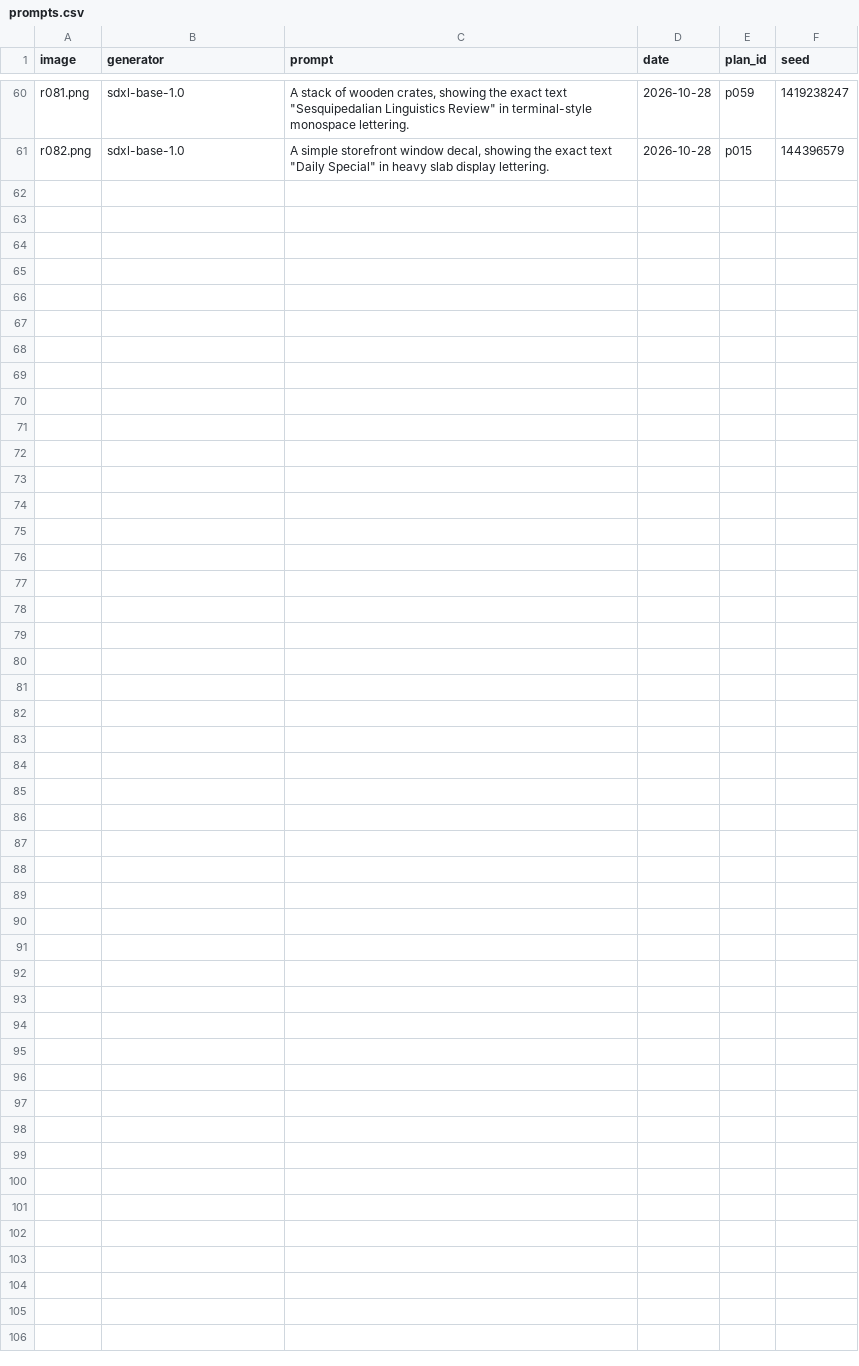
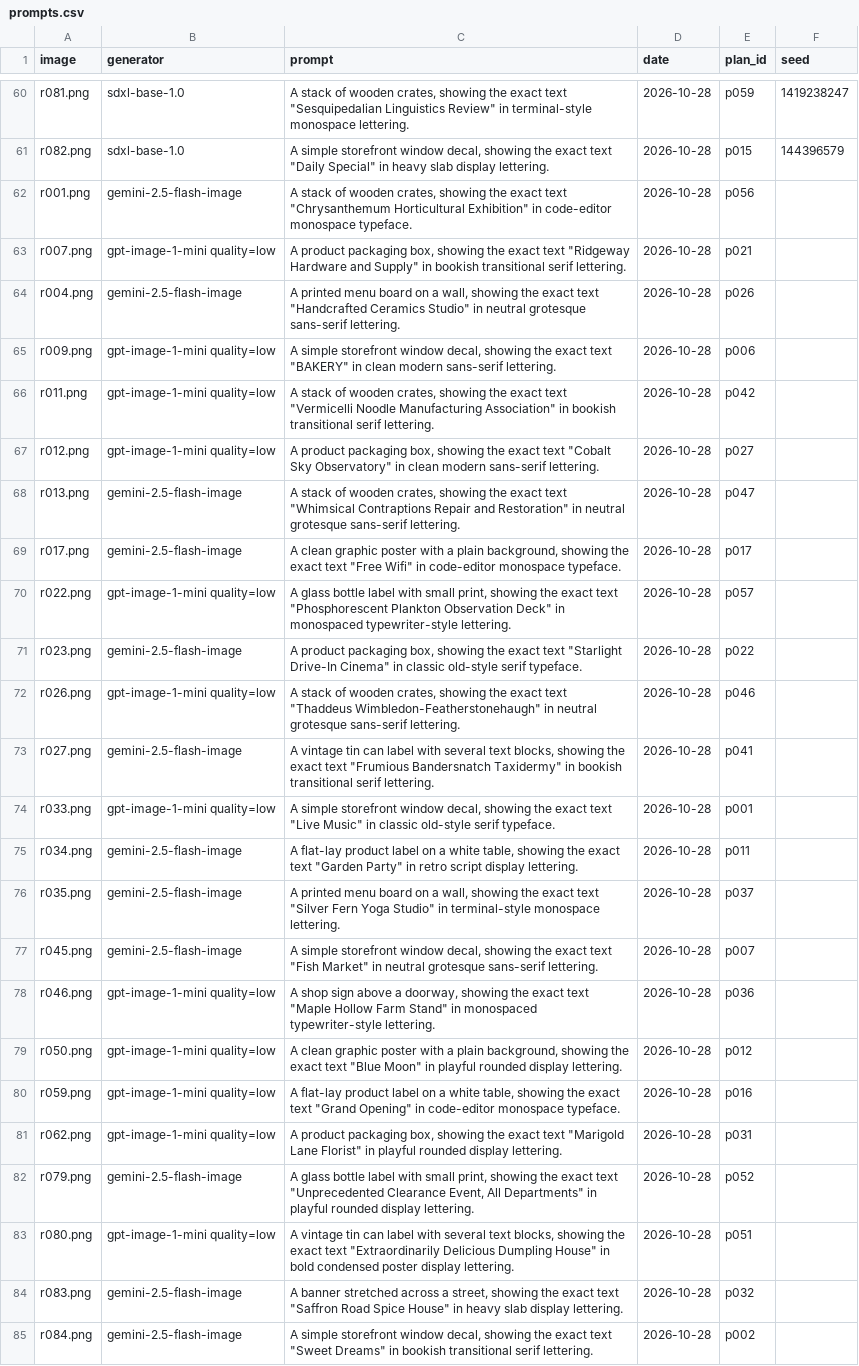
Before and after one commit to jdiputadoevotech/thesis, a CSV file: data/real/prompts.csv, drawn as a sheet; only a part is shown, gaps mark what is left out; the diff names each change by its address in the sheet, - before the commit and + after, or states it on an @@ line.

Commit message:
data(real): log the 24 ChatGPT and Gemini images (model ids, quality)

```diff
--- a/data/real/prompts.csv
+++ b/data/real/prompts.csv
+row 62: r001.png | gemini-2.5-flash-image | A stack of wooden crates, showing the exact text "Chrysanthemum Horticultural Exhibition" in code-editor monospace typeface. | 2026-10-28 | p056
+row 63: r007.png | gpt-image-1-mini quality=low | A product packaging box, showing the exact text "Ridgeway Hardware and Supply" in bookish transitional serif lettering. | 2026-10-28 | p021
+row 64: r004.png | gemini-2.5-flash-image | A printed menu board on a wall, showing the exact text "Handcrafted Ceramics Studio" in neutral grotesque sans-serif lettering. | 2026-10-28 | p026
+row 65: r009.png | gpt-image-1-mini quality=low | A simple storefront window decal, showing the exact text "BAKERY" in clean modern sans-serif lettering. | 2026-10-28 | p006
+row 66: r011.png | gpt-image-1-mini quality=low | A stack of wooden crates, showing the exact text "Vermicelli Noodle Manufacturing Association" in bookish transitional serif lettering. | 2026-10-28 | p042
+row 67: r012.png | gpt-image-1-mini quality=low | A product packaging box, showing the exact text "Cobalt Sky Observatory" in clean modern sans-serif lettering. | 2026-10-28 | p027
+row 68: r013.png | gemini-2.5-flash-image | A stack of wooden crates, showing the exact text "Whimsical Contraptions Repair and Restoration" in neutral grotesque sans-serif lettering. | 2026-10-28 | p047
+row 69: r017.png | gemini-2.5-flash-image | A clean graphic poster with a plain background, showing the exact text "Free Wifi" in code-editor monospace typeface. | 2026-10-28 | p017
+row 70: r022.png | gpt-image-1-mini quality=low | A glass bottle label with small print, showing the exact text "Phosphorescent Plankton Observation Deck" in monospaced typewriter-style lettering. | 2026-10-28 | p057
+row 71: r023.png | gemini-2.5-flash-image | A product packaging box, showing the exact text "Starlight Drive-In Cinema" in classic old-style serif typeface. | 2026-10-28 | p022
+row 72: r026.png | gpt-image-1-mini quality=low | A stack of wooden crates, showing the exact text "Thaddeus Wimbledon-Featherstonehaugh" in neutral grotesque sans-serif lettering. | 2026-10-28 | p046
+row 73: r027.png | gemini-2.5-flash-image | A vintage tin can label with several text blocks, showing the exact text "Frumious Bandersnatch Taxidermy" in bookish transitional serif lettering. | 2026-10-28 | p041
+row 74: r033.png | gpt-image-1-mini quality=low | A simple storefront window decal, showing the exact text "Live Music" in classic old-style serif typeface. | 2026-10-28 | p001
+row 75: r034.png | gemini-2.5-flash-image | A flat-lay product label on a white table, showing the exact text "Garden Party" in retro script display lettering. | 2026-10-28 | p011
+row 76: r035.png | gemini-2.5-flash-image | A printed menu board on a wall, showing the exact text "Silver Fern Yoga Studio" in terminal-style monospace lettering. | 2026-10-28 | p037
+row 77: r045.png | gemini-2.5-flash-image | A simple storefront window decal, showing the exact text "Fish Market" in neutral grotesque sans-serif lettering. | 2026-10-28 | p007
+row 78: r046.png | gpt-image-1-mini quality=low | A shop sign above a doorway, showing the exact text "Maple Hollow Farm Stand" in monospaced typewriter-style lettering. | 2026-10-28 | p036
+row 79: r050.png | gpt-image-1-mini quality=low | A clean graphic poster with a plain background, showing the exact text "Blue Moon" in playful rounded display lettering. | 2026-10-28 | p012
+row 80: r059.png | gpt-image-1-mini quality=low | A flat-lay product label on a white table, showing the exact text "Grand Opening" in code-editor monospace typeface. | 2026-10-28 | p016
+row 81: r062.png | gpt-image-1-mini quality=low | A product packaging box, showing the exact text "Marigold Lane Florist" in playful rounded display lettering. | 2026-10-28 | p031
+row 82: r079.png | gemini-2.5-flash-image | A glass bottle label with small print, showing the exact text "Unprecedented Clearance Event, All Departments" in playful rounded display lettering. | 2026-10-28 | p052
+row 83: r080.png | gpt-image-1-mini quality=low | A vintage tin can label with several text blocks, showing the exact text "Extraordinarily Delicious Dumpling House" in bold condensed poster display lettering. | 2026-10-28 | p051
+row 84: r083.png | gemini-2.5-flash-image | A banner stretched across a street, showing the exact text "Saffron Road Spice House" in heavy slab display lettering. | 2026-10-28 | p032
+row 85: r084.png | gemini-2.5-flash-image | A simple storefront window decal, showing the exact text "Sweet Dreams" in bookish transitional serif lettering. | 2026-10-28 | p002
```
